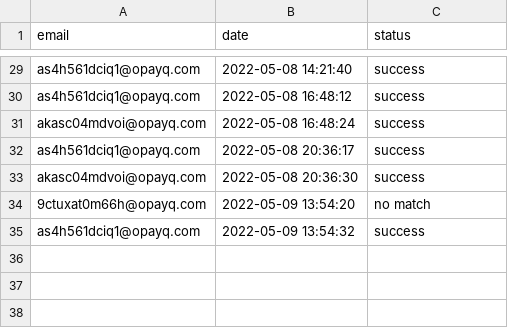
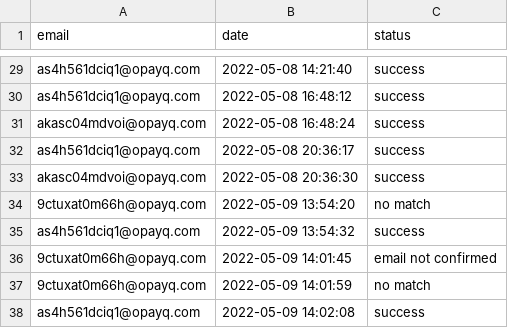
Before and after one commit to opixelum/KeyRace, a CSV file: logs/login_attempts.csv, drawn as a sheet; only a part is shown, gaps mark what is left out.

```diff
--- a/logs/login_attempts.csv
+++ b/logs/login_attempts.csv
@@ -35 +35,4 @@ akasc04mdvoi@opayq.com,2022-05-08 20:36:30,success
 as4h561dciq1@opayq.com,2022-05-09 13:54:32,success
+9ctuxat0m66h@opayq.com,2022-05-09 14:01:45,email not confirmed
+9ctuxat0m66h@opayq.com,2022-05-09 14:01:59,no match
+as4h561dciq1@opayq.com,2022-05-09 14:02:08,success
```
Also changed, not shown: logs/page_visits.csv, 1 other file.
